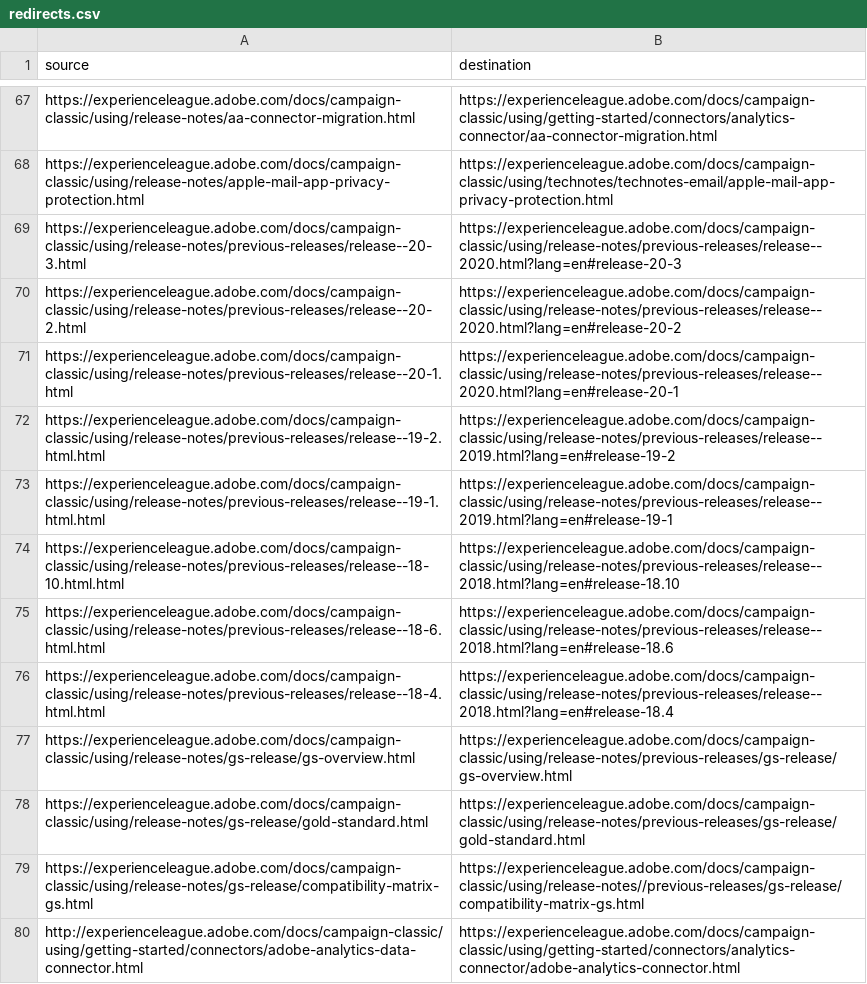
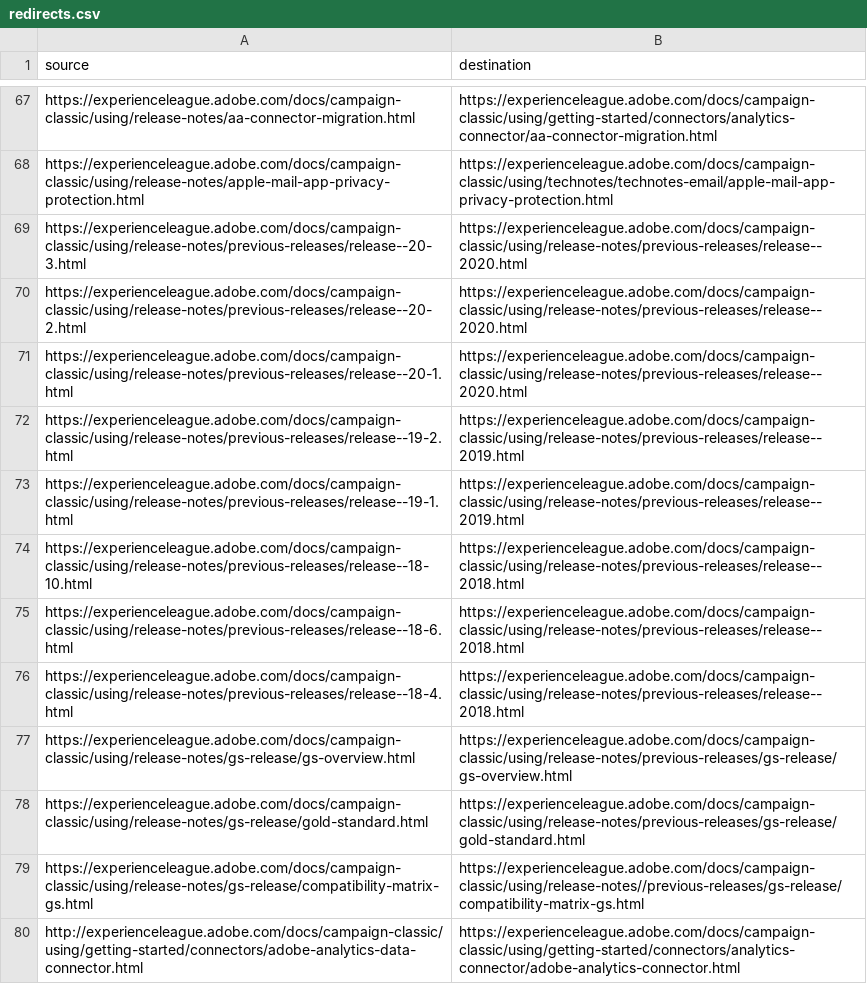
Before and after one commit to AdobeDocs/campaign-classic.en, a CSV file: redirects.csv, drawn as a sheet; only a part is shown, gaps mark what is left out.

Commit message:
Update redirects.csv

```diff
--- a/redirects.csv
+++ b/redirects.csv
@@ -68,10 +68,10 @@ https://experienceleague.adobe.com/docs/campaign-classic/using/release-notes/aa-
 https://experienceleague.adobe.com/docs/campaign-classic/using/release-notes/apple-mail-app-privacy-protection.html,https://experienceleague.adobe.com/docs/campaign-classic/using/technotes/technotes-email/apple-mail-app-privacy-protection.html
-https://experienceleague.adobe.com/docs/campaign-classic/using/release-notes/previous-releases/release--20-3.html,https://experienceleague.adobe.com/docs/campaign-classic/using/release-notes/previous-releases/release--2020.html?lang=en#release-20-3
-https://experienceleague.adobe.com/docs/campaign-classic/using/release-notes/previous-releases/release--20-2.html,https://experienceleague.adobe.com/docs/campaign-classic/using/release-notes/previous-releases/release--2020.html?lang=en#release-20-2
-https://experienceleague.adobe.com/docs/campaign-classic/using/release-notes/previous-releases/release--20-1.html,https://experienceleague.adobe.com/docs/campaign-classic/using/release-notes/previous-releases/release--2020.html?lang=en#release-20-1
-https://experienceleague.adobe.com/docs/campaign-classic/using/release-notes/previous-releases/release--19-2.html.html,https://experienceleague.adobe.com/docs/campaign-classic/using/release-notes/previous-releases/release--2019.html?lang=en#release-19-2
-https://experienceleague.adobe.com/docs/campaign-classic/using/release-notes/previous-releases/release--19-1.html.html,https://experienceleague.adobe.com/docs/campaign-classic/using/release-notes/previous-releases/release--2019.html?lang=en#release-19-1
-https://experienceleague.adobe.com/docs/campaign-classic/using/release-notes/previous-releases/release--18-10.html.html,https://experienceleague.adobe.com/docs/campaign-classic/using/release-notes/previous-releases/release--2018.html?lang=en#release-18.10
-https://experienceleague.adobe.com/docs/campaign-classic/using/release-notes/previous-releases/release--18-6.html.html,https://experienceleague.adobe.com/docs/campaign-classic/using/release-notes/previous-releases/release--2018.html?lang=en#release-18.6
-https://experienceleague.adobe.com/docs/campaign-classic/using/release-notes/previous-releases/release--18-4.html.html,https://experienceleague.adobe.com/docs/campaign-classic/using/release-notes/previous-releases/release--2018.html?lang=en#release-18.4
+https://experienceleague.adobe.com/docs/campaign-classic/using/release-notes/previous-releases/release--20-3.html,https://experienceleague.adobe.com/docs/campaign-classic/using/release-notes/previous-releases/release--2020.html
+https://experienceleague.adobe.com/docs/campaign-classic/using/release-notes/previous-releases/release--20-2.html,https://experienceleague.adobe.com/docs/campaign-classic/using/release-notes/previous-releases/release--2020.html
+https://experienceleague.adobe.com/docs/campaign-classic/using/release-notes/previous-releases/release--20-1.html,https://experienceleague.adobe.com/docs/campaign-classic/using/release-notes/previous-releases/release--2020.html
+https://experienceleague.adobe.com/docs/campaign-classic/using/release-notes/previous-releases/release--19-2.html,https://experienceleague.adobe.com/docs/campaign-classic/using/release-notes/previous-releases/release--2019.html
+https://experienceleague.adobe.com/docs/campaign-classic/using/release-notes/previous-releases/release--19-1.html,https://experienceleague.adobe.com/docs/campaign-classic/using/release-notes/previous-releases/release--2019.html
+https://experienceleague.adobe.com/docs/campaign-classic/using/release-notes/previous-releases/release--18-10.html,https://experienceleague.adobe.com/docs/campaign-classic/using/release-notes/previous-releases/release--2018.html
+https://experienceleague.adobe.com/docs/campaign-classic/using/release-notes/previous-releases/release--18-6.html,https://experienceleague.adobe.com/docs/campaign-classic/using/release-notes/previous-releases/release--2018.html
+https://experienceleague.adobe.com/docs/campaign-classic/using/release-notes/previous-releases/release--18-4.html,https://experienceleague.adobe.com/docs/campaign-classic/using/release-notes/previous-releases/release--2018.html
 https://experienceleague.adobe.com/docs/campaign-classic/using/release-notes/gs-release/gs-overview.html,https://experienceleague.adobe.com/docs/campaign-classic/using/release-notes/previous-releases/gs-release/gs-overview.html
```
